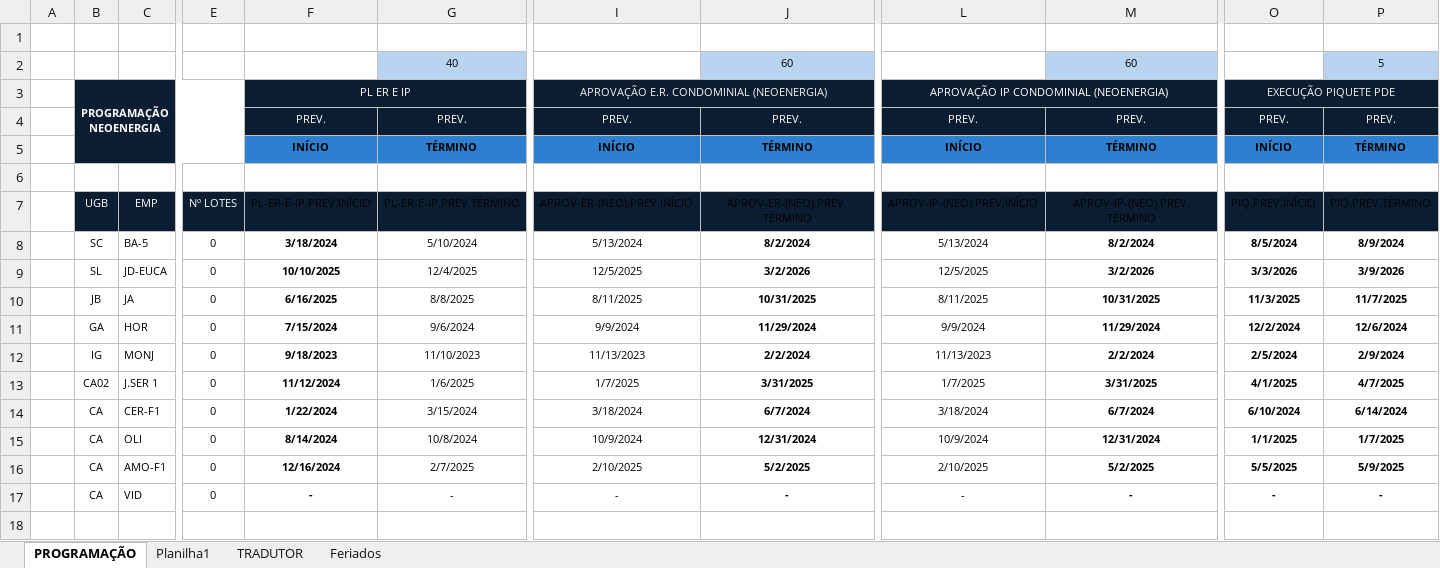
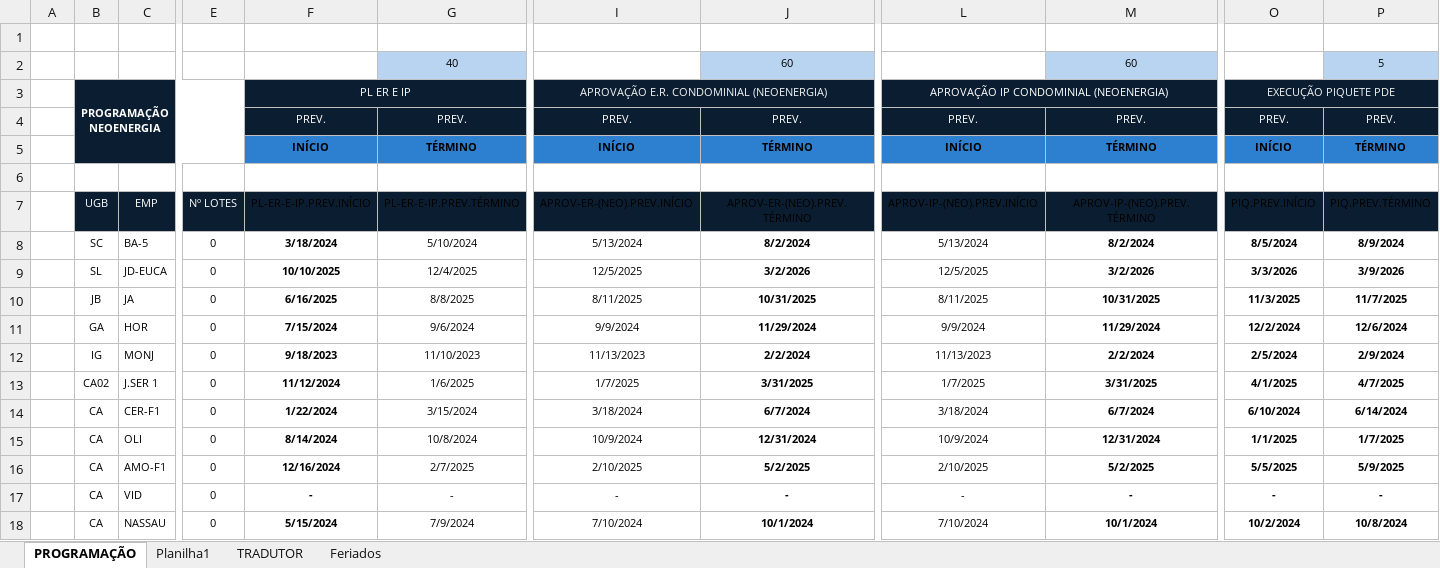
Before and after one commit to V-M-planejamento/NEOENERGIA, an Excel workbook: PROGRAMAÇÃO NEOENERGIA.xlsx, sheet PROGRAMAÇÃO, drawn as a sheet; only a part is shown, gaps mark what is left out; values as stored, in another font and other column widths than the file's, no borders; conditional formats not drawn; rows hold the shown columns only; the diff names each change by its address in the sheet, - before the commit and + after, or states it on an @@ line.

Commit message:
Update PROGRAMAÇÃO NEOENERGIA.xlsx

```diff
--- a/PROGRAMAÇÃO NEOENERGIA.xlsx (sheet PROGRAMAÇÃO)
+++ b/PROGRAMAÇÃO NEOENERGIA.xlsx (sheet PROGRAMAÇÃO)
+row 18:  | CA | NASSAU | 0 | 5/15/2024 | 7/9/2024 | 7/10/2024 | 10/1/2024 | 7/10/2024 | 10/1/2024 | 10/2/2024 | 10/8/2024
```
